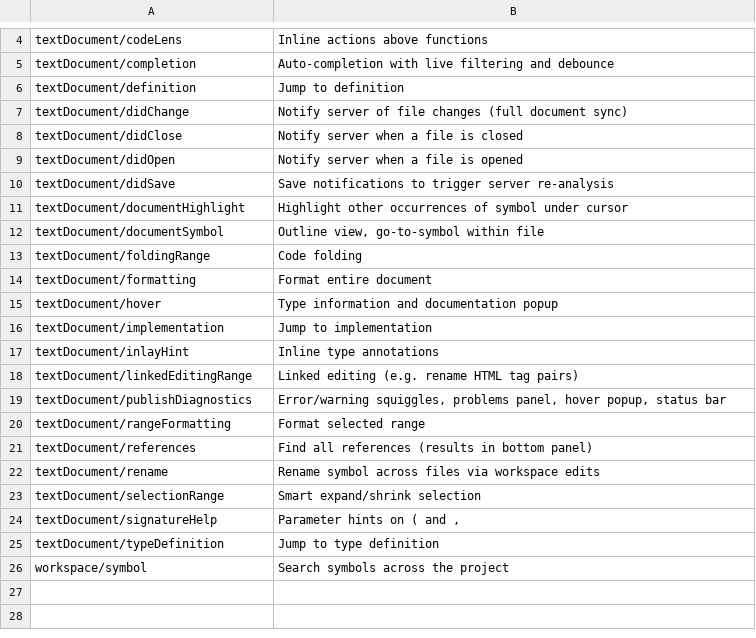
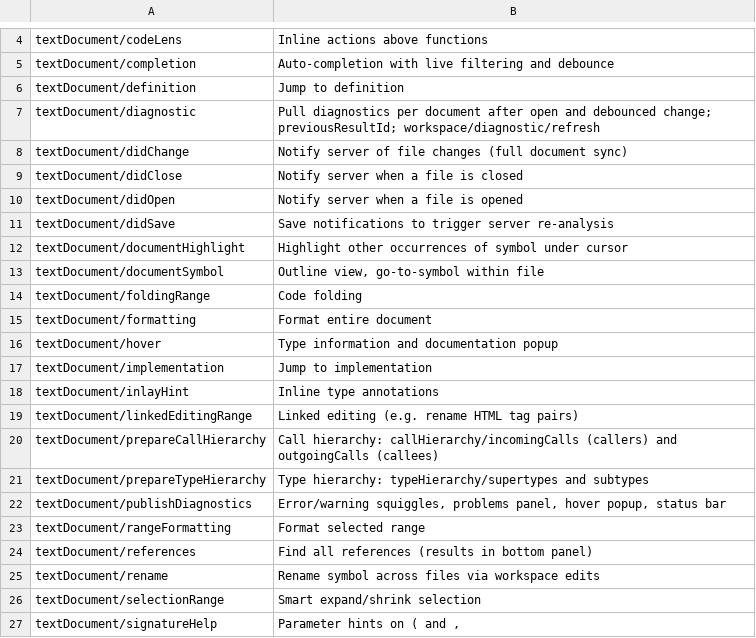
Before and after one commit to vixide/vix, a TSV file: crates/vix-lsp/spec/language-server-protocol.tsv, drawn as a sheet; only a part is shown, gaps mark what is left out; the shorter side is filled out with more unchanged rows.

```diff
--- a/crates/vix-lsp/spec/language-server-protocol.tsv
+++ b/crates/vix-lsp/spec/language-server-protocol.tsv
@@ -6,2 +6,3 @@ textDocument/completion	Auto-completion with live filtering and debounce
 textDocument/definition	Jump to definition
+textDocument/diagnostic	Pull diagnostics per document after open and debounced change; previousResultId; workspace/diagnostic/refresh
 textDocument/didChange	Notify server of file changes (full document sync)
@@ -18,2 +19,4 @@ textDocument/inlayHint	Inline type annotations
 textDocument/linkedEditingRange	Linked editing (e.g. rename HTML tag pairs)
+textDocument/prepareCallHierarchy	Call hierarchy: callHierarchy/incomingCalls (callers) and outgoingCalls (callees)
+textDocument/prepareTypeHierarchy	Type hierarchy: typeHierarchy/supertypes and subtypes
 textDocument/publishDiagnostics	Error/warning squiggles, problems panel, hover popup, status bar
```
Also changed, not shown: 24 other files.
